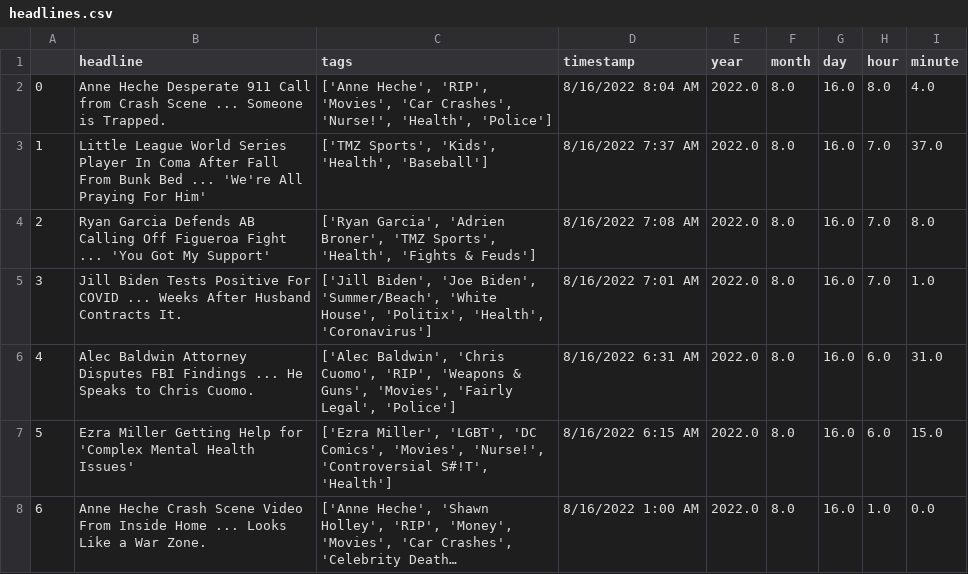
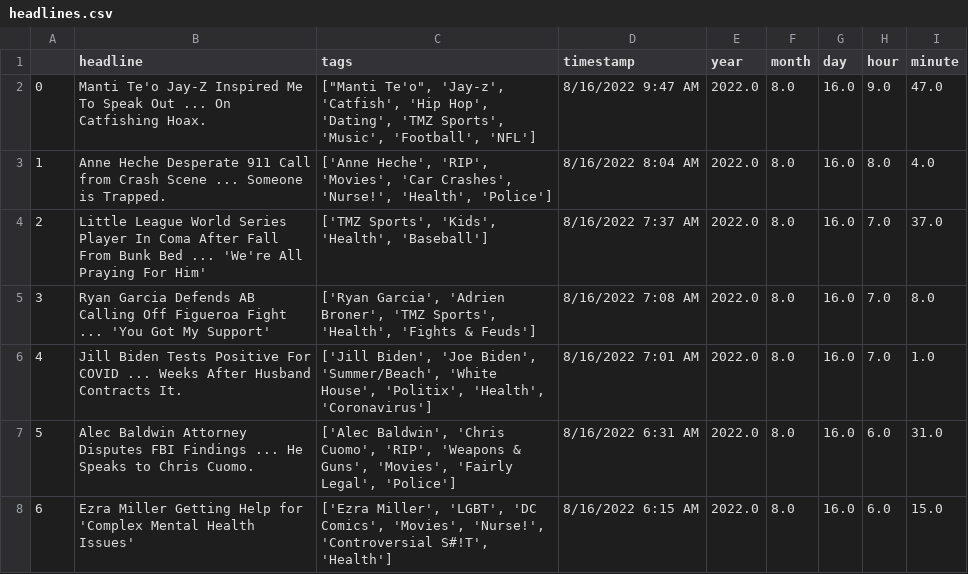
Before and after one commit to obverter/poetrybingo, a CSV file: headlines.csv, drawn as a sheet; only a part is shown; the shorter side is filled out with more unchanged rows; long unchanged cells end in …; addresses are those after the commit; the diff names each change by its address in the sheet, - before the commit and + after, or states it on an @@ line.

```diff
--- a/headlines.csv
+++ b/headlines.csv
+row 2: 0 | Manti Te'o Jay-Z Inspired Me To Speak Out ... On Catfishing Hoax. | ["Manti Te'o", 'Jay-z', 'Catfish', 'Hip Hop', 'Dating', 'TMZ Sports', 'Music', 'Football', 'NFL'] | 8/16/2022 9:47 AM | 2022.0 | 8.0 | 16.0 | 9.0 | 47.0
@@ column A renumbered from row 3 down @@
```
Also changed, not shown: 1 other file.
